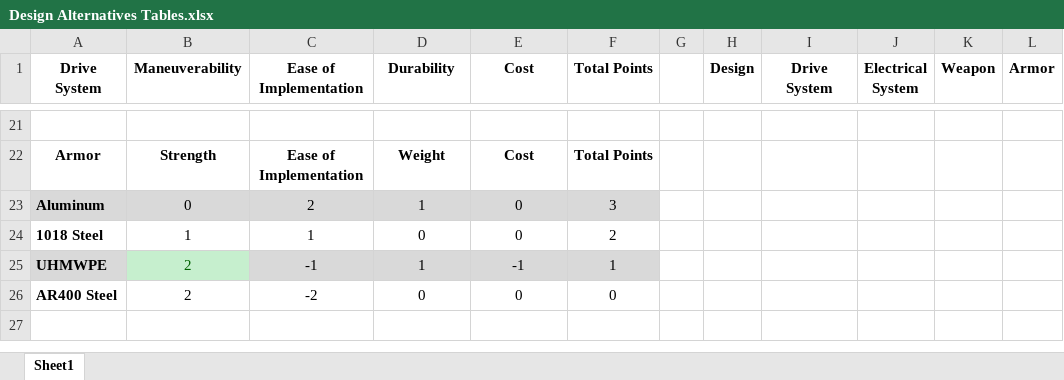
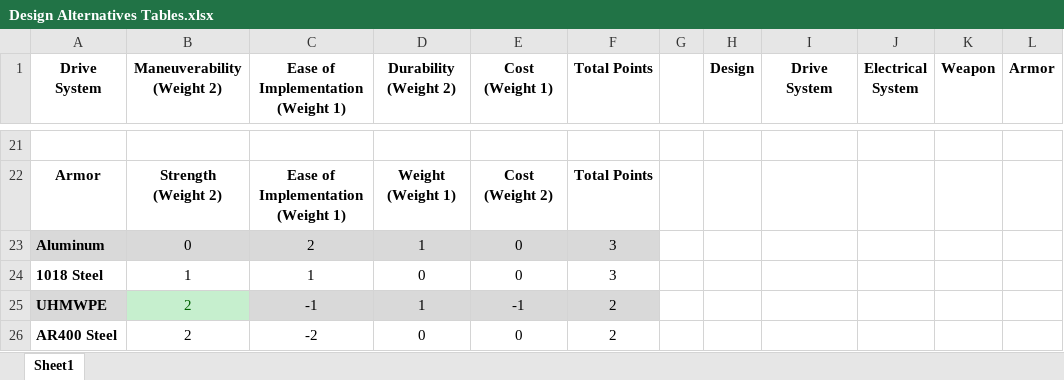
Before and after one commit to its-me-ivan/Capstone, an Excel workbook: Written Report/Design Alternatives Tables.xlsx, sheet Sheet1, drawn as a sheet; only a part is shown, gaps mark what is left out; values as stored, in another font and other column widths than the file's, no borders; the diff covers the shown part only; the diff names each change by its address in the sheet, - before the commit and + after, or states it on an @@ line.

```diff
--- a/Written Report/Design Alternatives Tables.xlsx (sheet Sheet1)
+++ b/Written Report/Design Alternatives Tables.xlsx (sheet Sheet1)
-B1: Maneuverability
+B1: Maneuverability (Weight 2)
-C1: Ease of Implementation
+C1: Ease of Implementation (Weight 1)
-D1: Durability
+D1: Durability (Weight 2)
-E1: Cost
+E1: Cost (Weight 1)
-B22 (Maneuverability (Weight 2)): Strength
+B22 (Maneuverability (Weight 2)): Strength (Weight 2)
-C22: Ease of Implementation
+C22: Ease of Implementation (Weight 1)
-D22 (Durability (Weight 2)): Weight
+D22 (Durability (Weight 2)): Weight (Weight 1)
-E22 (Cost (Weight 1)): Cost
+E22 (Cost (Weight 1)): Cost (Weight 2)
-F24 (Total Points): 2
+F24 (Total Points): 3
-F25 (Total Points): 1
+F25 (Total Points): 2
-F26 (Total Points): 0
+F26 (Total Points): 2
```
Also changed, not shown: 1 added row, 1 removed row and 28 edited cells elsewhere in this sheet, formulas that keep their value.
